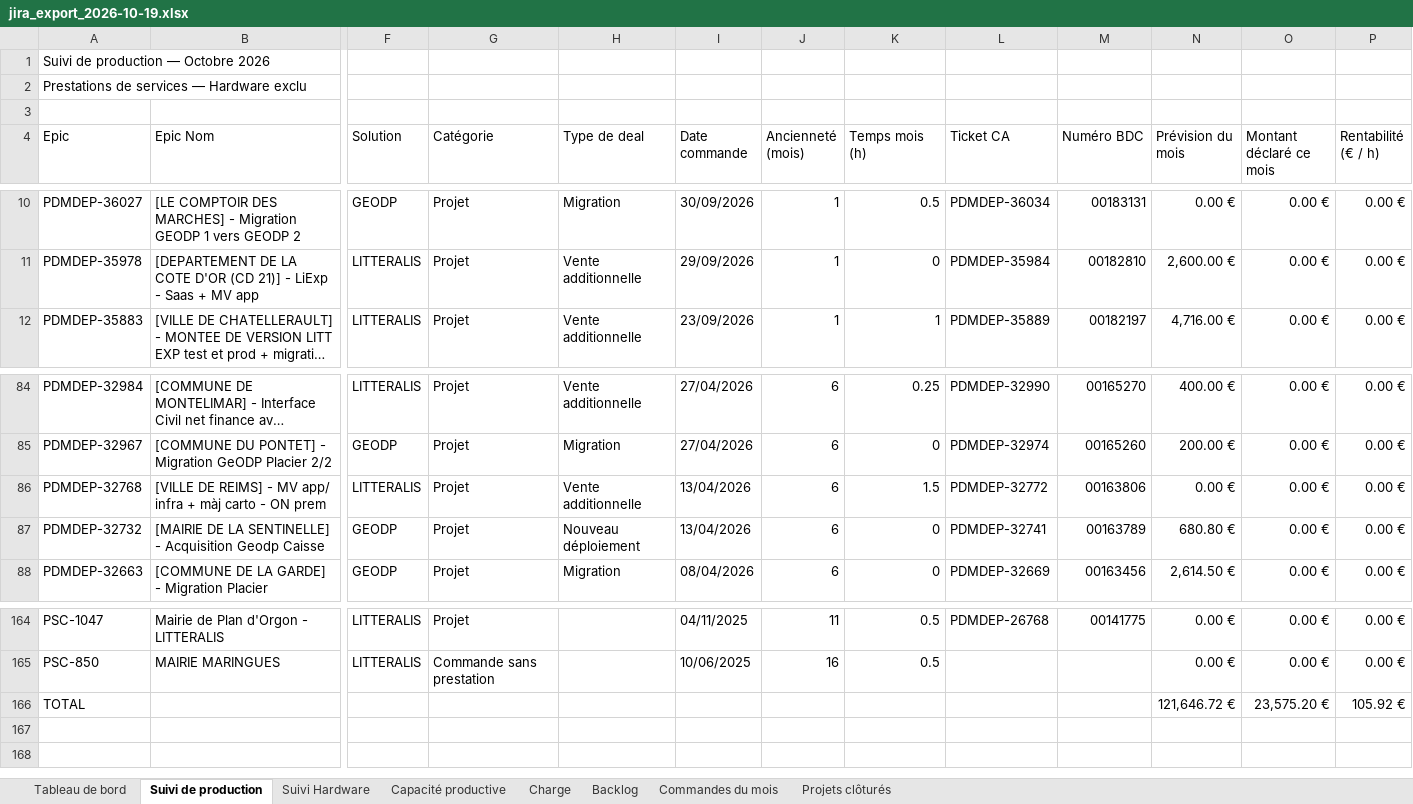
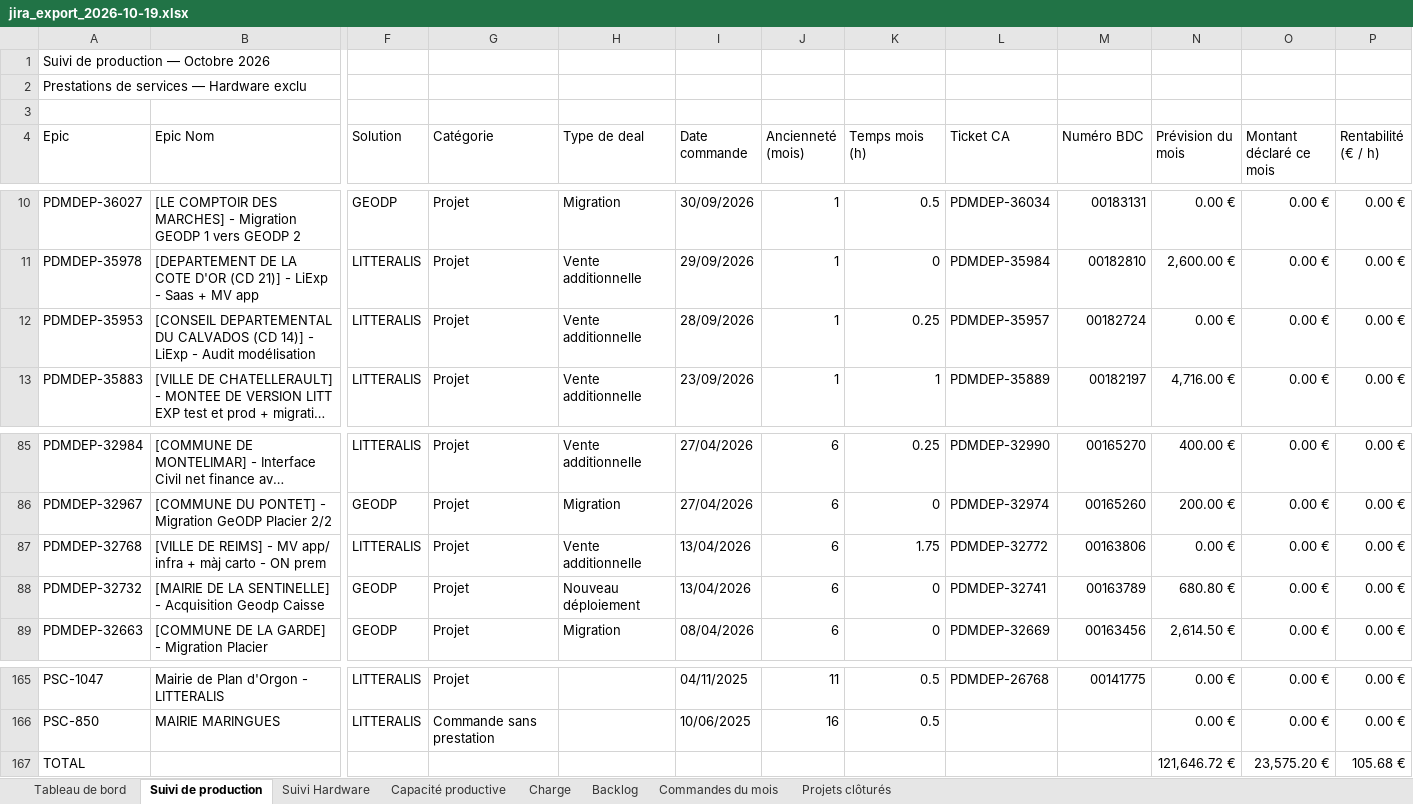
Before and after one commit to MathildePanierDelivery/jira-export, an Excel workbook: jira_export_2026-10-19.xlsx, sheet Suivi de production, drawn as a sheet; only a part is shown, gaps mark what is left out; long unchanged cells end in …; values as stored, in another font and other column widths than the file's, no cell formats; addresses are those after the commit; rows hold the shown columns only; the diff names each change by its address in the sheet, - before the commit and + after, or states it on an @@ line.

```diff
--- a/jira_export_2026-10-19.xlsx (sheet Suivi de production)
+++ b/jira_export_2026-10-19.xlsx (sheet Suivi de production)
+row 12: PDMDEP-35953 | [CONSEIL DEPARTEMENTAL DU CALVADOS (CD 14)] - LiExp - Audit modélisation | LITTERALIS | Projet | Vente additionnelle | 28/09/2026 | 1 | 0.25 | PDMDEP-35957 | 00182724 | 0.00 € | 0.00 € | 0.00 €
-K87 (Temps mois (h)): 1.5
+K87 (Temps mois (h)): 1.75
-P167 (Rentabilité (€ / h)): 105.92 €
+P167 (Rentabilité (€ / h)): 105.68 €
```
Also changed, not shown: sheet Tableau de bord, sheet Charge, cell formats, _historique.xlsx, 6 other files.
